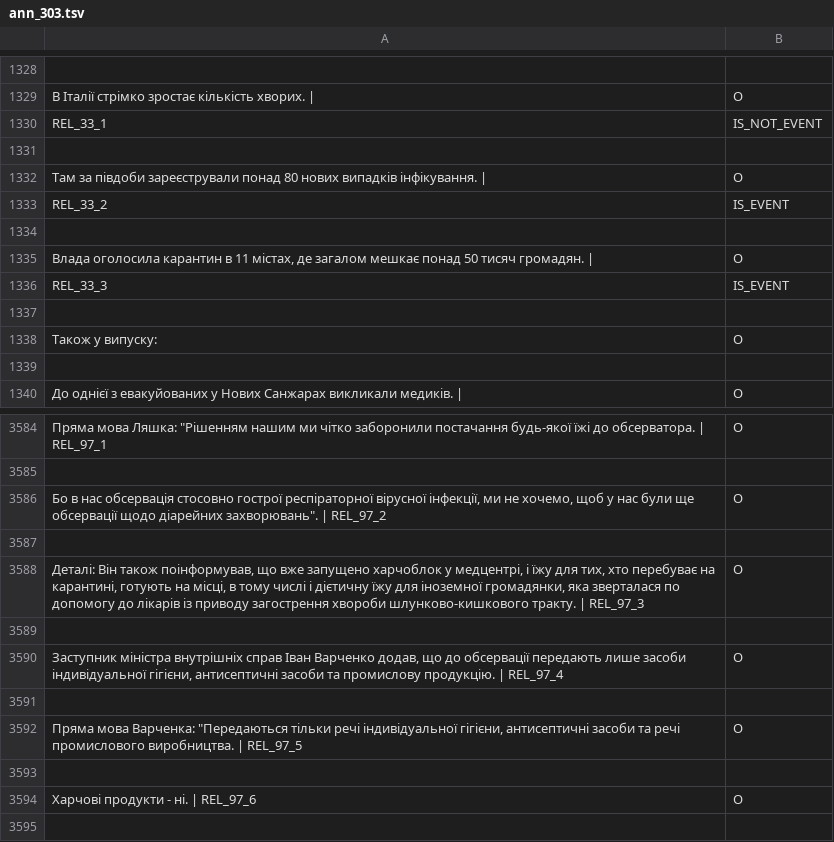
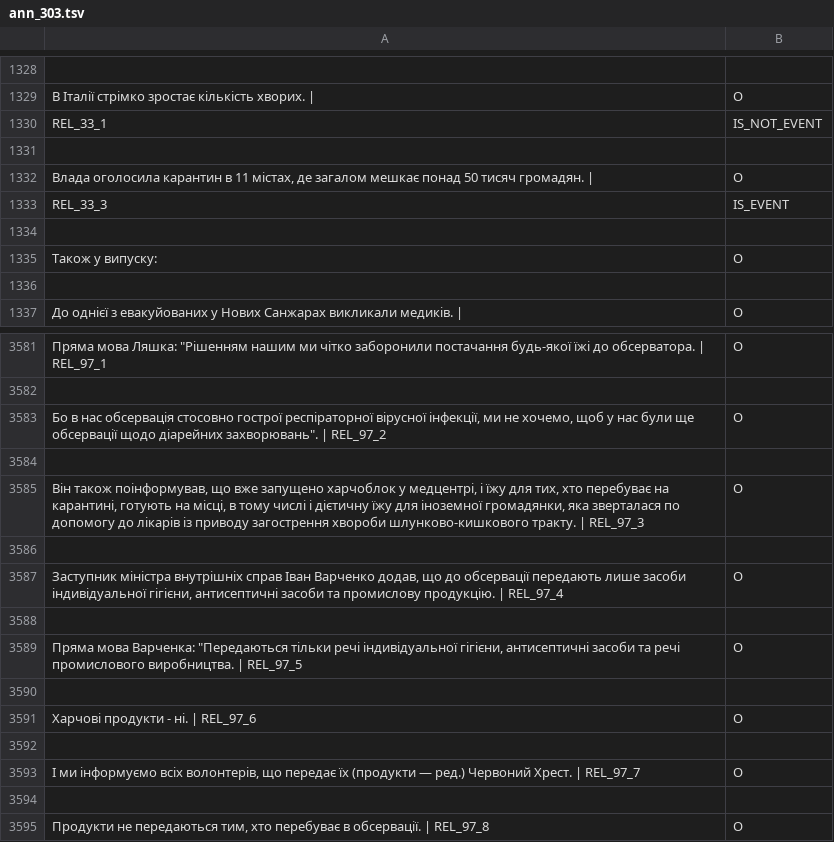
Before and after one commit to lisss/good-omen, a TSV file: data/articles/annotated/ann_303.tsv, drawn as a sheet; only a part is shown, gaps mark what is left out; the shorter side is filled out with more unchanged rows; removed rows and columns are numbered as before the commit, all else as after; the diff names each change by its address in the sheet, - before the commit and + after, or states it on an @@ line.

```diff
--- a/data/articles/annotated/ann_303.tsv
+++ b/data/articles/annotated/ann_303.tsv
-row 1332: Там за півдоби зареєстрували понад 80 нових випадків інфікування. | | O
-row 1333: REL_33_2 | IS_EVENT
-row 1334: (empty)
-A3585: Деталі: Він також…
+A3585: Він також…
```
Also changed, not shown: data/articles/annotated/ann_48.tsv, 10 other files.
